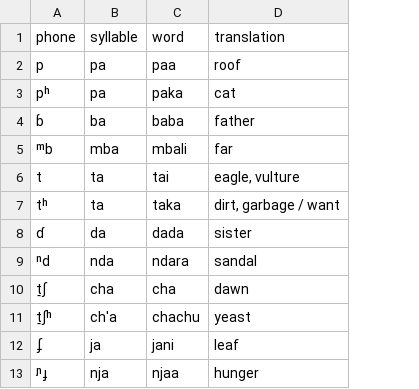
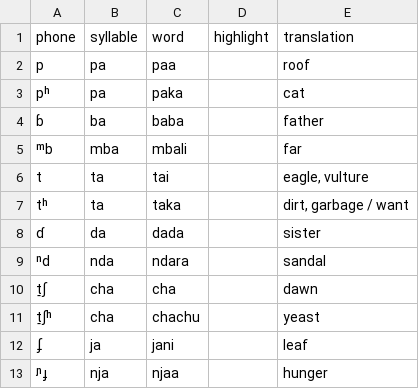
Before and after one commit to drammock/eeg-phone-coding, a CSV file: swahili.csv, drawn as a sheet; only a part is shown; the diff names each change by its address in the sheet, - before the commit and + after, or states it on an @@ line.

```diff
--- a/swahili.csv
+++ b/swahili.csv
+column D, row 1: highlight
-B11: ch'a
+B11: cha
```
Also changed, not shown: chinese-simplified.csv, chinese-traditional.csv, 3 other files.
